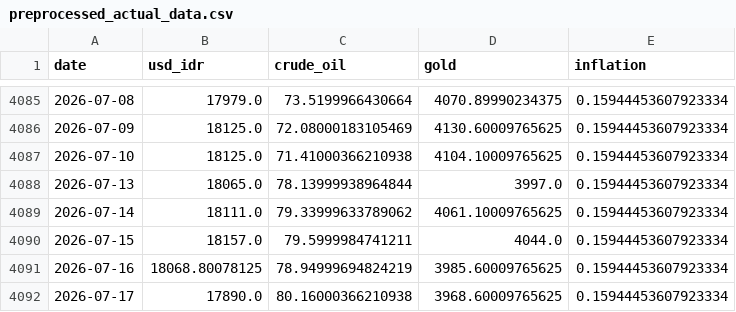
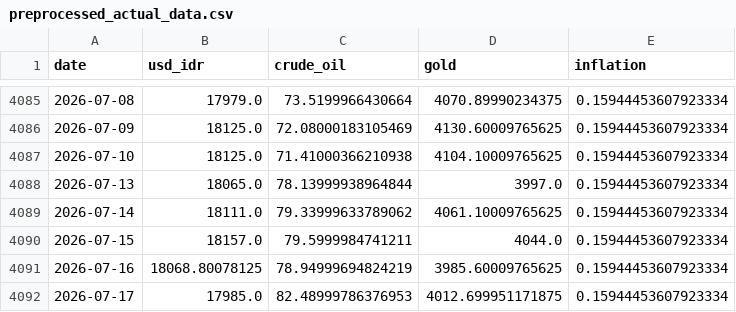
Before and after one commit to Sevinee/usd-idr-dashboard-prediction, a CSV file: preprocessed_actual_data.csv, drawn as a sheet; only a part is shown, gaps mark what is left out.

```diff
--- a/preprocessed_actual_data.csv
+++ b/preprocessed_actual_data.csv
@@ -4091,2 +4091,2 @@ date,usd_idr,crude_oil,gold,inflation
 2026-07-16,18068.80078125,78.94999694824219,3985.60009765625,0.15944453607923334
-2026-07-17,17890.0,80.16000366210938,3968.60009765625,0.15944453607923334
+2026-07-17,17985.0,82.48999786376953,4012.699951171875,0.15944453607923334
```
Also changed, not shown: usd_idr_actual.csv, usd_idr_pred_latest.csv, 1 other file.
